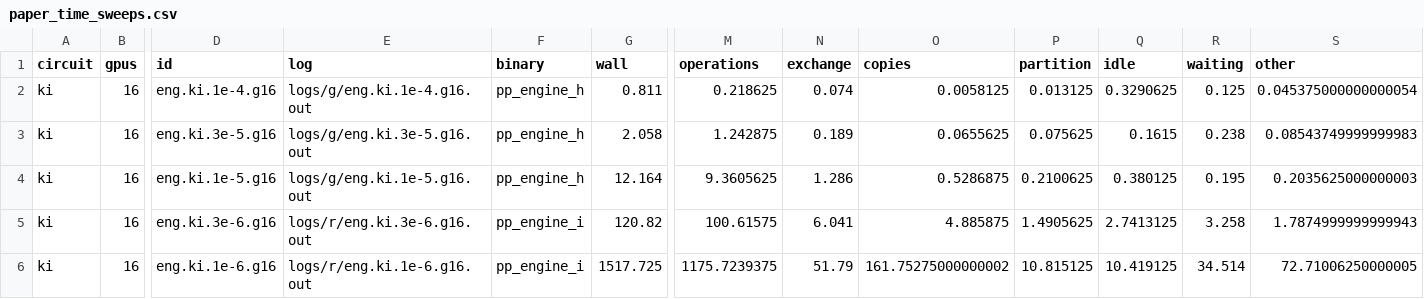
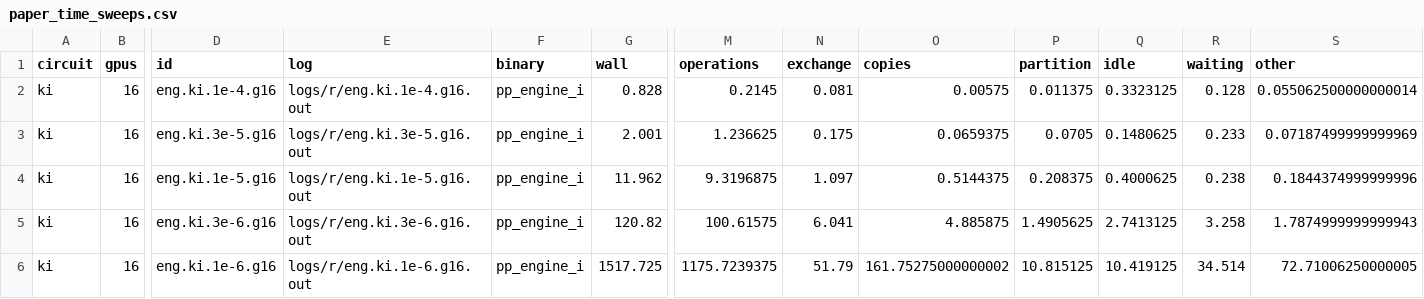
Before and after one commit to changjongkim/Optimized-cuPauliProp, a CSV file: analysis/paper_time_sweeps.csv, drawn as a sheet; only a part is shown, gaps mark what is left out; the diff covers the shown part only; the diff names each change by its address in the sheet, - before the commit and + after, or states it on an @@ line.

```diff
--- a/analysis/paper_time_sweeps.csv
+++ b/analysis/paper_time_sweeps.csv
-E2 (log): logs/g/eng.ki.1e-4.g16.out
+E2 (log): logs/r/eng.ki.1e-4.g16.out
-F2:F4 (binary): pp_engine_h
+F2:F4 (binary): pp_engine_i
-G2 (wall): 0.811
+G2 (wall): 0.828
-M2 (operations): 0.218625
+M2 (operations): 0.2145
-N2 (exchange): 0.074
+N2 (exchange): 0.081
-O2 (copies): 0.0058125
+O2 (copies): 0.00575
-P2 (partition): 0.013125
+P2 (partition): 0.011375
-Q2 (idle): 0.3290625
+Q2 (idle): 0.3323125
-R2 (waiting): 0.125
+R2 (waiting): 0.128
-S2 (other): 0.045375000000000054
+S2 (other): 0.055062500000000014
-E3 (log): logs/g/eng.ki.3e-5.g16.out
+E3 (log): logs/r/eng.ki.3e-5.g16.out
-G3 (wall): 2.058
+G3 (wall): 2.001
-M3 (operations): 1.242875
+M3 (operations): 1.236625
-N3 (exchange): 0.189
+N3 (exchange): 0.175
-O3 (copies): 0.0655625
+O3 (copies): 0.0659375
-P3 (partition): 0.075625
+P3 (partition): 0.0705
-Q3 (idle): 0.1615
+Q3 (idle): 0.1480625
-R3 (waiting): 0.238
+R3 (waiting): 0.233
-S3 (other): 0.08543749999999983
+S3 (other): 0.07187499999999969
-E4 (log): logs/g/eng.ki.1e-5.g16.out
+E4 (log): logs/r/eng.ki.1e-5.g16.out
-G4 (wall): 12.164
+G4 (wall): 11.962
-M4 (operations): 9.3605625
+M4 (operations): 9.3196875
-N4 (exchange): 1.286
+N4 (exchange): 1.097
-O4 (copies): 0.5286875
+O4 (copies): 0.5144375
-P4 (partition): 0.2100625
+P4 (partition): 0.208375
-Q4 (idle): 0.380125
+Q4 (idle): 0.4000625
-R4 (waiting): 0.195
+R4 (waiting): 0.238
-S4 (other): 0.2035625000000003
+S4 (other): 0.1844374999999996
```
Also changed, not shown: 58 edited cells elsewhere in this file, 4 other files.
